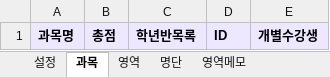
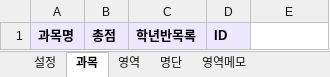
Before and after one commit to sage810/student_score_webapp, an Excel workbook: 수행평가_구글시트_빈템플릿.xlsx, sheet 과목, drawn as a sheet; values as stored, in another font and other column widths than the file's, no borders; the diff names each change by its address in the sheet, - before the commit and + after, or states it on an @@ line.

```diff
--- a/수행평가_구글시트_빈템플릿.xlsx (sheet 과목)
+++ b/수행평가_구글시트_빈템플릿.xlsx (sheet 과목)
-E1: 개별수강생
+E1: (empty)
-E1 fill: #EDE7FF
+E1 fill: none
```
Also changed, not shown: 2 other files.
